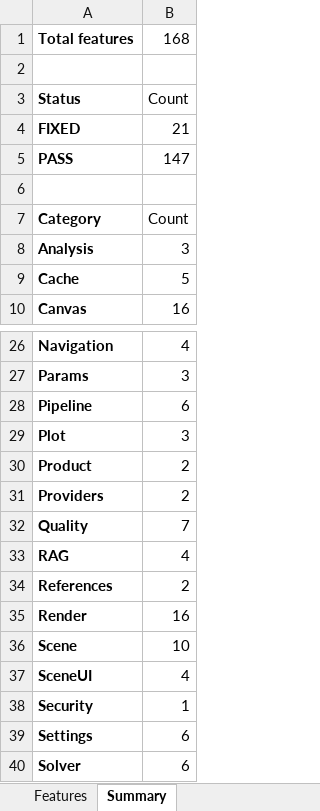
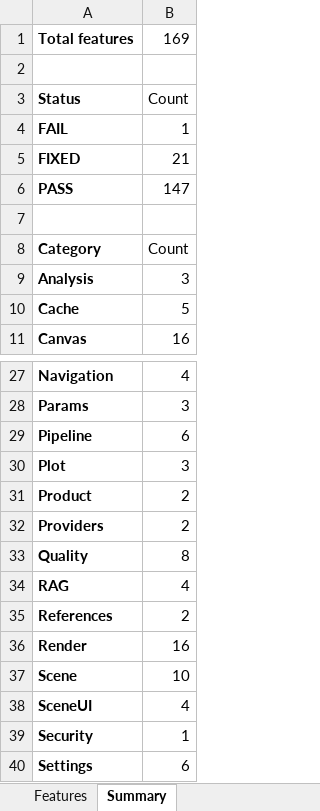
Before and after one commit to gopheriv/aetherlab, an Excel workbook: AetherLab_Feature_Tracker.xlsx, sheet Summary, drawn as a sheet; only a part is shown, gaps mark what is left out; the shorter side is filled out with more unchanged rows; values as stored, in another font and other column widths than the file's, no borders; addresses are those after the commit; the diff names each change by its address in the sheet, - before the commit and + after, or states it on an @@ line.

```diff
--- a/AetherLab_Feature_Tracker.xlsx (sheet Summary)
+++ b/AetherLab_Feature_Tracker.xlsx (sheet Summary)
-B1: 168
+B1: 169
+row 4: FAIL | 1
-B33: 7
+B33: 8
```
Also changed, not shown: sheet Features, 7 other files.
